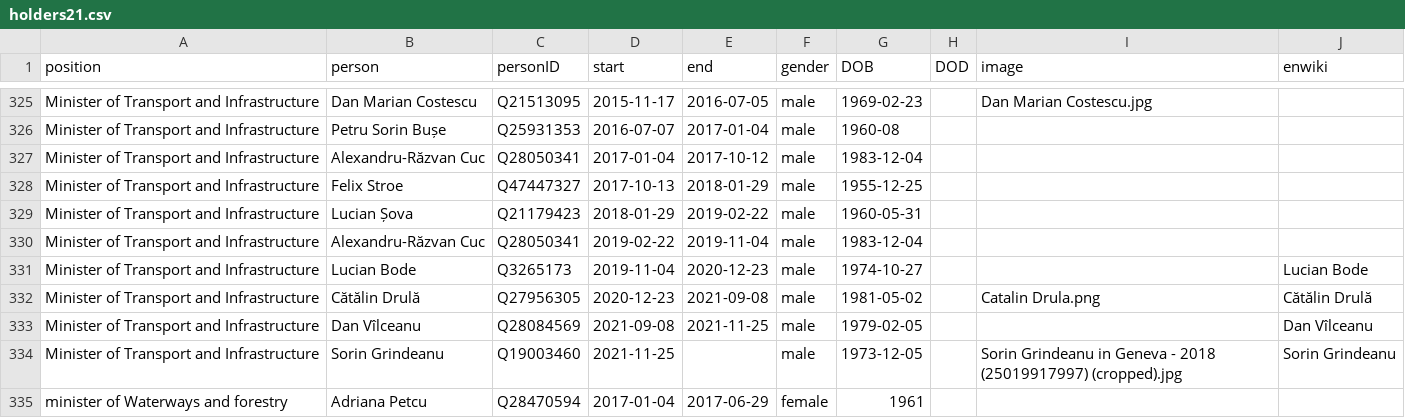
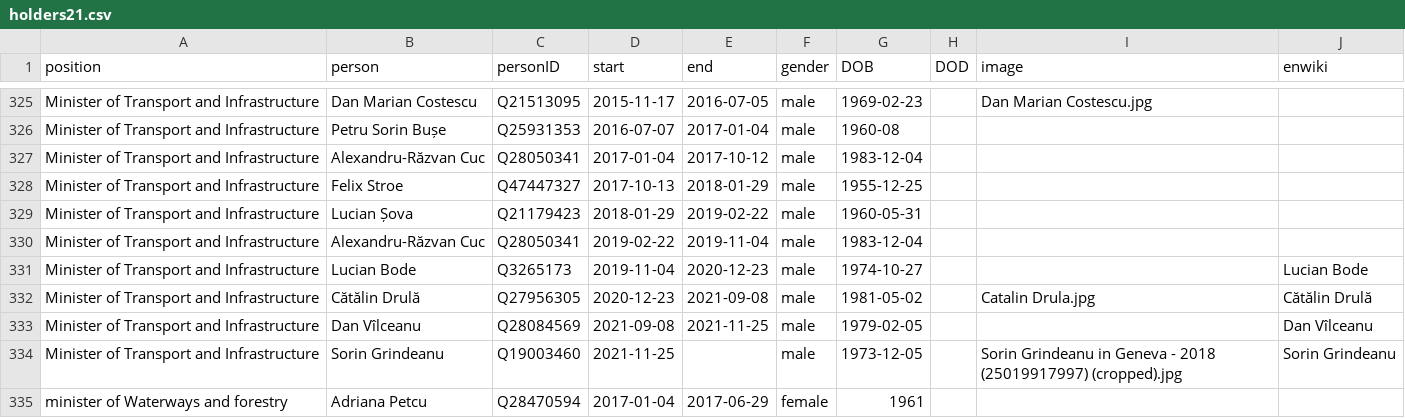
Before and after one commit to every-politician-scrapers/romania-cabinet, a CSV file: html/holders21.csv, drawn as a sheet; only a part is shown, gaps mark what is left out.

```diff
--- a/html/holders21.csv
+++ b/html/holders21.csv
@@ -331,3 +331,3 @@ Minister of Transport and Infrastructure,Alexandru-Răzvan Cuc,Q28050341,2019-02
 Minister of Transport and Infrastructure,Lucian Bode,Q3265173,2019-11-04,2020-12-23,male,1974-10-27,,,Lucian Bode
-Minister of Transport and Infrastructure,Cătălin Drulă,Q27956305,2020-12-23,2021-09-08,male,1981-05-02,,Catalin Drula.png,Cătălin Drulă
+Minister of Transport and Infrastructure,Cătălin Drulă,Q27956305,2020-12-23,2021-09-08,male,1981-05-02,,Catalin Drula.jpg,Cătălin Drulă
 Minister of Transport and Infrastructure,Dan Vîlceanu,Q28084569,2021-09-08,2021-11-25,male,1979-02-05,,,Dan Vîlceanu
```
Also changed, not shown: html/legislators.csv.
